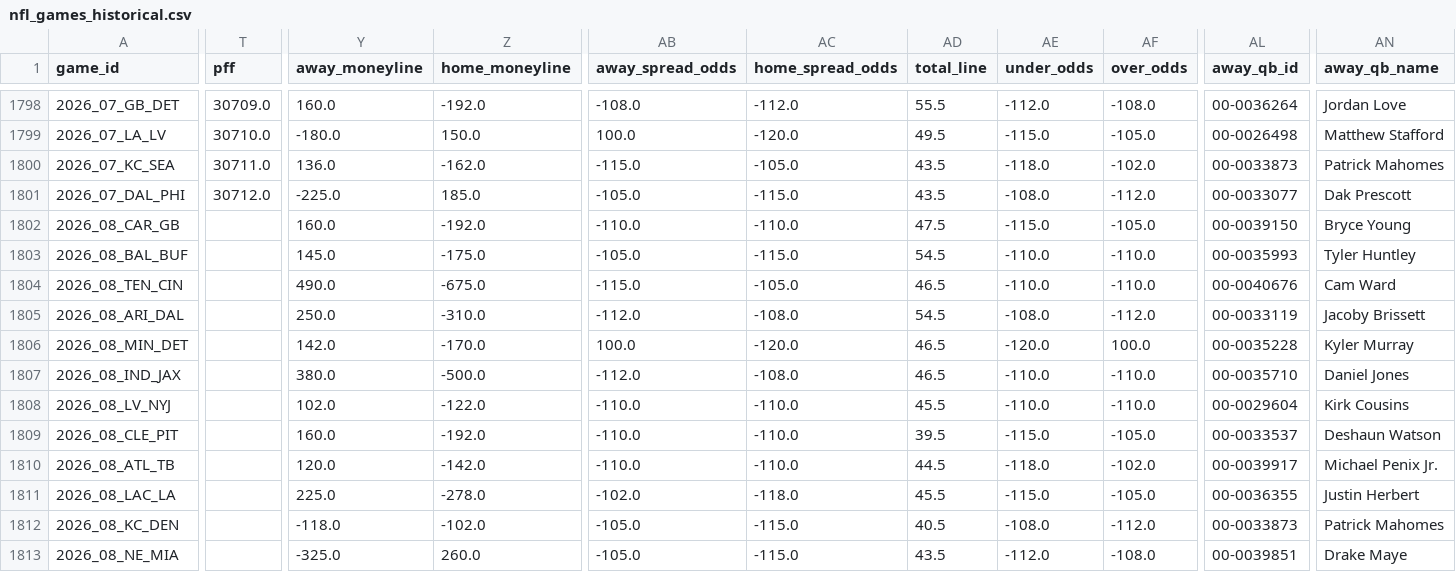
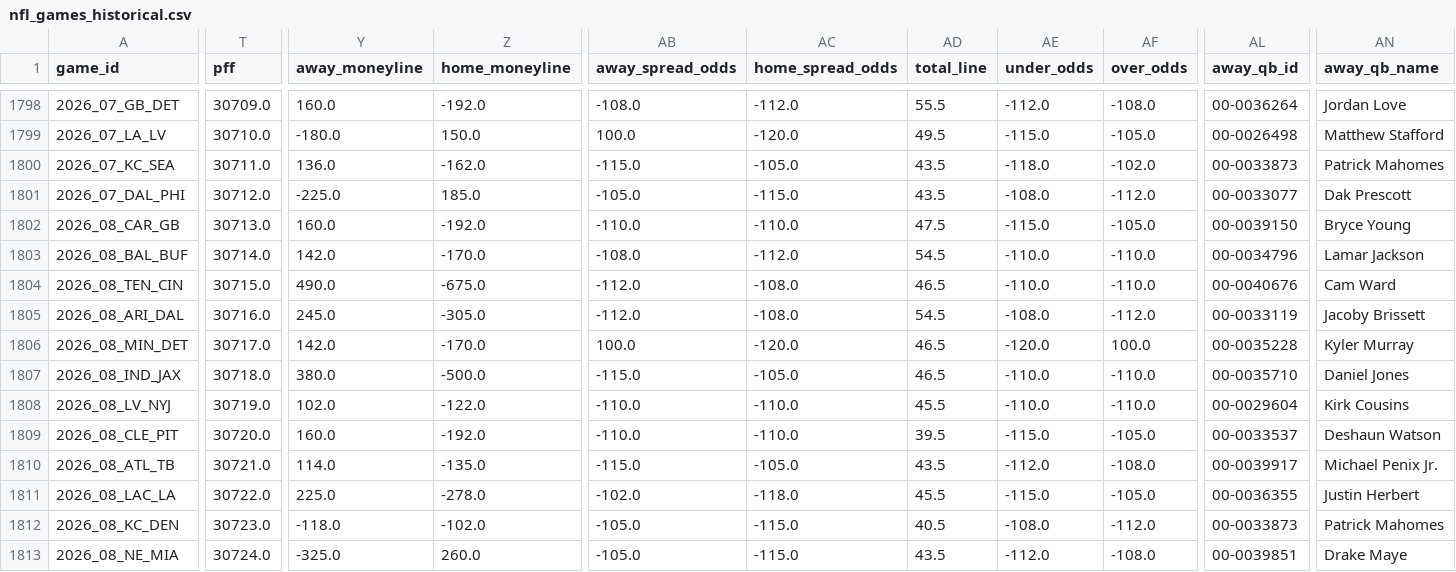
Before and after one commit to William-Bill1/nfl-predictions, a CSV file: data_files/nfl_games_historical.csv, drawn as a sheet; only a part is shown, gaps mark what is left out; the diff covers the shown part only; the diff names each change by its address in the sheet, - before the commit and + after, or states it on an @@ line.

```diff
--- a/data_files/nfl_games_historical.csv
+++ b/data_files/nfl_games_historical.csv
-T1802 (pff): (empty)
+T1802 (pff): 30713.0
-T1803 (pff): (empty)
+T1803 (pff): 30714.0
-Y1803 (away_moneyline): 145.0
+Y1803 (away_moneyline): 142.0
-Z1803 (home_moneyline): -175.0
+Z1803 (home_moneyline): -170.0
-AB1803 (away_spread_odds): -105.0
+AB1803 (away_spread_odds): -108.0
-AC1803 (home_spread_odds): -115.0
+AC1803 (home_spread_odds): -112.0
-AL1803 (away_qb_id): 00-0035993
+AL1803 (away_qb_id): 00-0034796
-AN1803 (away_qb_name): Tyler Huntley
+AN1803 (away_qb_name): Lamar Jackson
-T1804 (pff): (empty)
+T1804 (pff): 30715.0
-AB1804 (away_spread_odds): -115.0
+AB1804 (away_spread_odds): -112.0
-AC1804 (home_spread_odds): -105.0
+AC1804 (home_spread_odds): -108.0
-T1805 (pff): (empty)
+T1805 (pff): 30716.0
-Y1805 (away_moneyline): 250.0
+Y1805 (away_moneyline): 245.0
-Z1805 (home_moneyline): -310.0
+Z1805 (home_moneyline): -305.0
-T1806 (pff): (empty)
+T1806 (pff): 30717.0
-T1807 (pff): (empty)
+T1807 (pff): 30718.0
-AB1807 (away_spread_odds): -112.0
+AB1807 (away_spread_odds): -115.0
-AC1807 (home_spread_odds): -108.0
+AC1807 (home_spread_odds): -105.0
-T1808 (pff): (empty)
+T1808 (pff): 30719.0
-T1809 (pff): (empty)
+T1809 (pff): 30720.0
-T1810 (pff): (empty)
+T1810 (pff): 30721.0
-Y1810 (away_moneyline): 120.0
+Y1810 (away_moneyline): 114.0
-Z1810 (home_moneyline): -142.0
+Z1810 (home_moneyline): -135.0
-AB1810 (away_spread_odds): -110.0
+AB1810 (away_spread_odds): -115.0
-AC1810 (home_spread_odds): -110.0
+AC1810 (home_spread_odds): -105.0
-AD1810 (total_line): 44.5
+AD1810 (total_line): 43.5
-AE1810 (under_odds): -118.0
+AE1810 (under_odds): -112.0
-AF1810 (over_odds): -102.0
+AF1810 (over_odds): -108.0
-T1811 (pff): (empty)
+T1811 (pff): 30722.0
-T1812 (pff): (empty)
+T1812 (pff): 30723.0
-T1813 (pff): (empty)
+T1813 (pff): 30724.0
```
Also changed, not shown: 81 edited cells elsewhere in this file, 4 other files.
